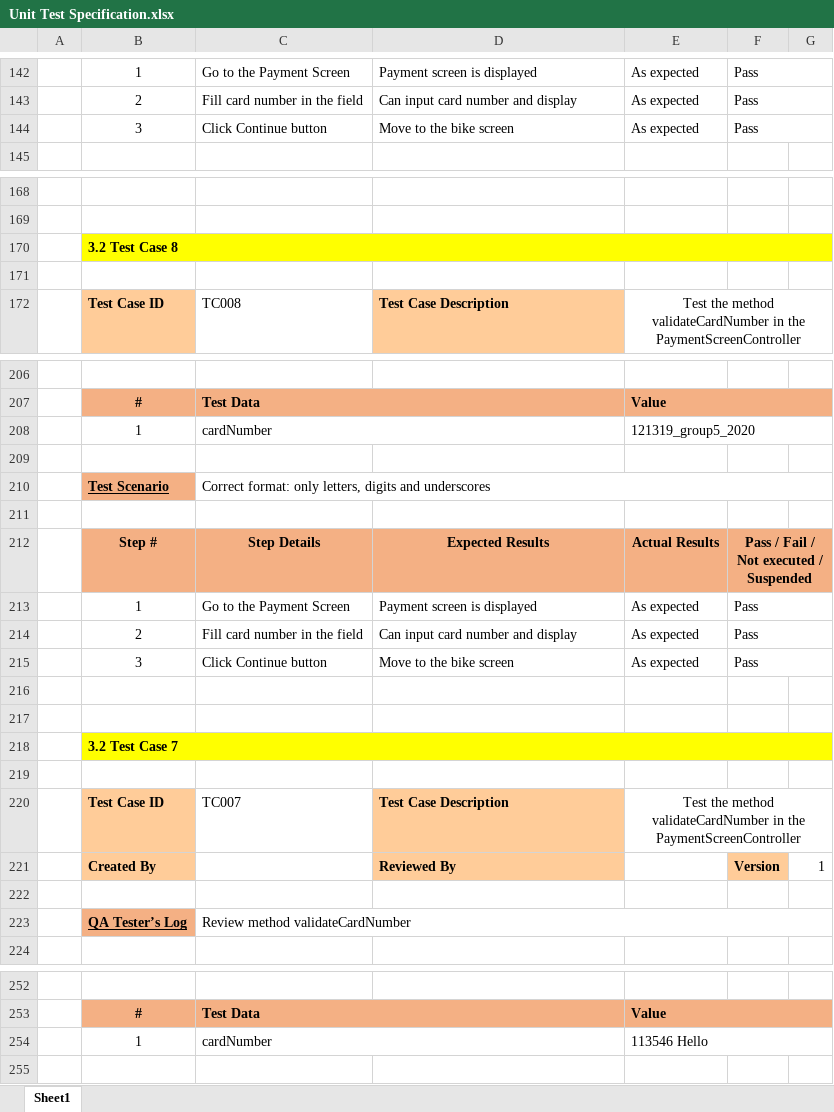
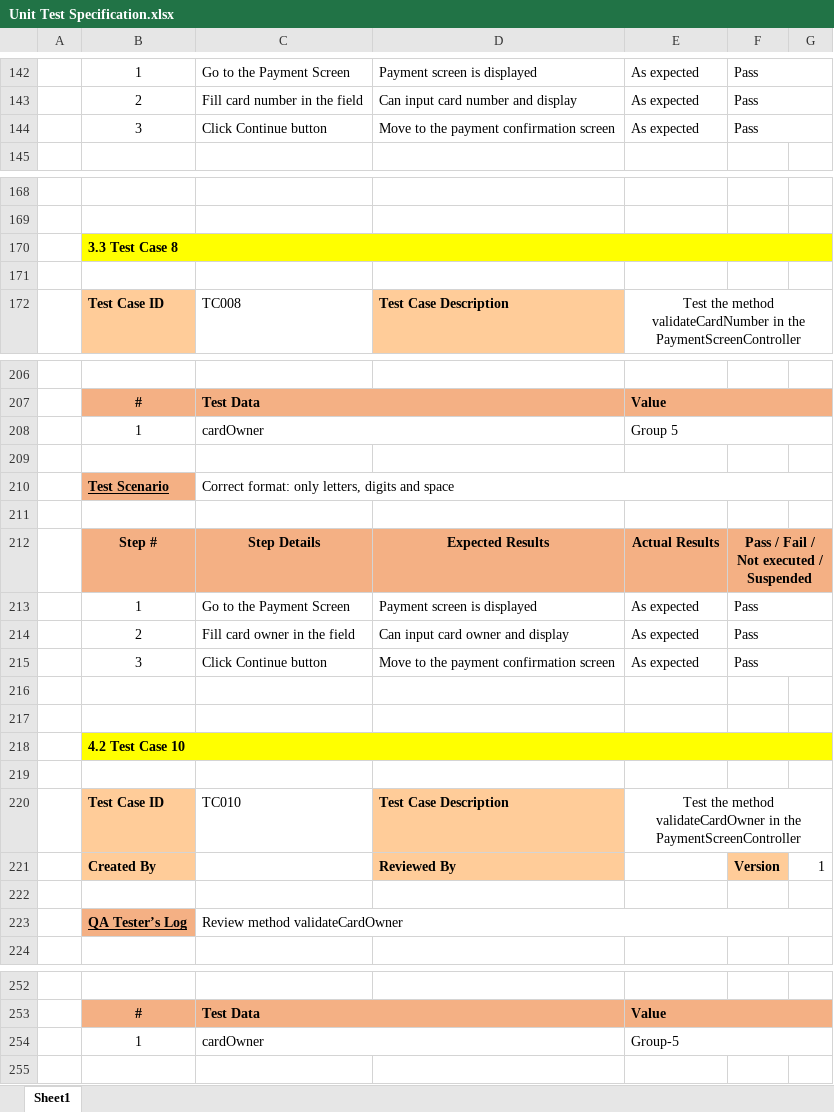
Before and after one commit to thaian229/ISD.ICT.20201-05, an Excel workbook: Unit Test/Unit Test Specification.xlsx, sheet Sheet1, drawn as a sheet; only a part is shown, gaps mark what is left out; values as stored, in another font and other column widths than the file's, no borders; removed rows and columns are numbered as before the commit, all else as after; the diff covers the shown part only; the diff names each change by its address in the sheet, - before the commit and + after, or states it on an @@ line.

Commit message:
Fix Test

```diff
--- a/Unit Test/Unit Test Specification.xlsx (sheet Sheet1)
+++ b/Unit Test/Unit Test Specification.xlsx (sheet Sheet1)
-D144: Move to the bike screen
+D144: Move to the payment confirmation screen
-B170: 3.2 Test Case 8
+B170: 3.3 Test Case 8
-row 208:  | 1 | cardNumber |  | 121319_group5_2020
+row 208:  | 1 | cardOwner |  | Group 5
-C210: …digits and underscores
+C210: …digits and space
-C214: Fill card number in the field
+C214: Fill card owner in the field
-D214: Can input card number and display
+D214: Can input card owner and display
-D215: Move to the bike screen
+D215: Move to the payment confirmation screen
-B218: 3.2 Test Case 7
+B218: 4.2 Test Case 10
-C220: TC007
+C220: TC010
-E220: …the method validateCardNumber in the…
+E220: …the method validateCardOwner in the…
-row 223:  | QA Tester’s Log | Review method validateCardNumber
+row 223:  | QA Tester’s Log | Review method validateCardOwner
-row 254:  | 1 | cardNumber |  | 113546 Hello
+row 254:  | 1 | cardOwner |  | Group-5
```
Also changed, not shown: 336 added rows, 1 removed row and 11 edited cells elsewhere in this sheet, 3 other files.
